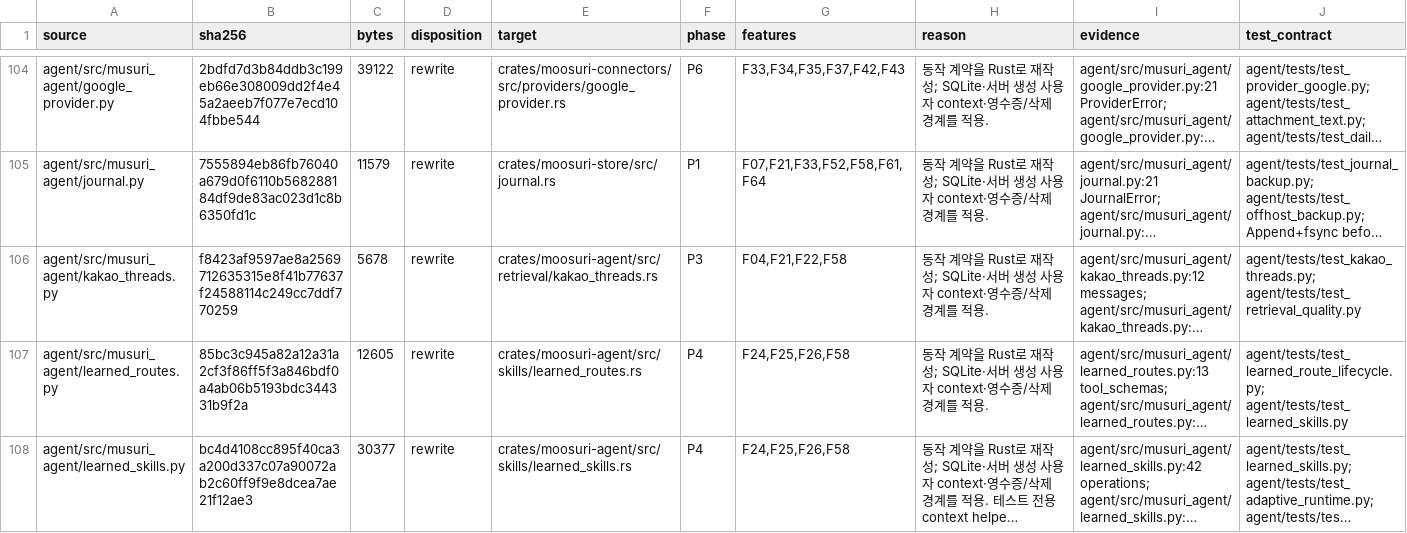
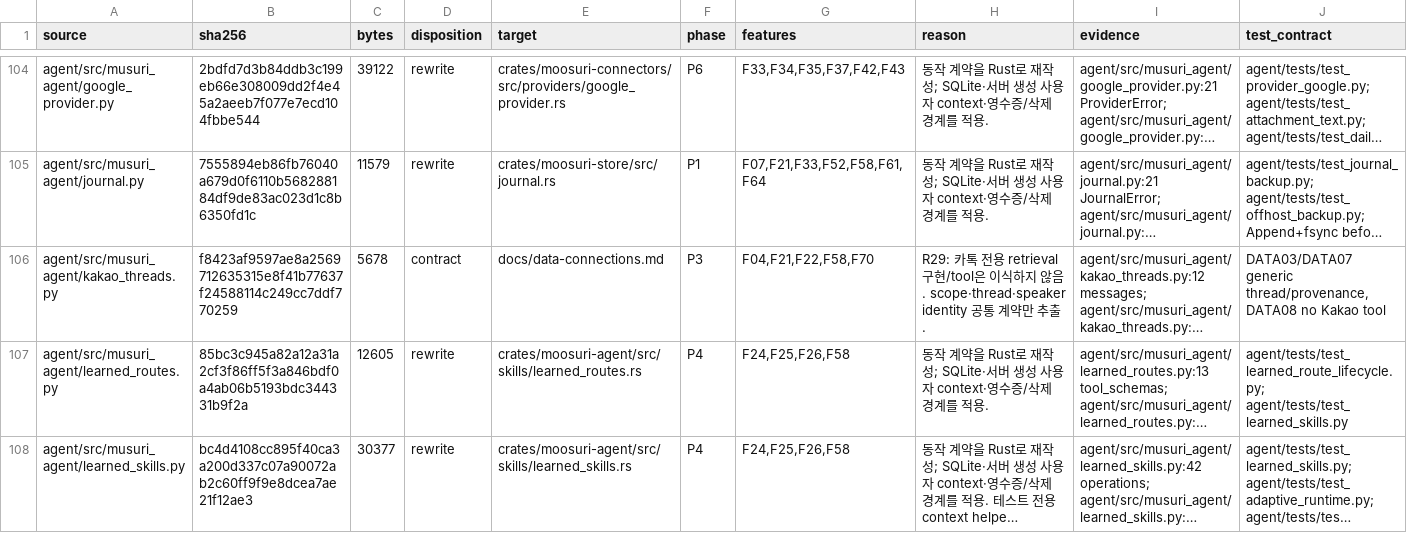
Before and after one commit to codemoo/moosuri, a TSV file: audit/source-inventory.tsv, drawn as a sheet; only a part is shown, gaps mark what is left out; long unchanged cells end in …; the diff covers the shown part only; the diff names each change by its address in the sheet, - before the commit and + after, or states it on an @@ line.

Commit message:
plan: separate official and custom source connections

```diff
--- a/audit/source-inventory.tsv
+++ b/audit/source-inventory.tsv
-D106 (disposition): rewrite
+D106 (disposition): contract
-E106 (target): crates/moosuri-agent/src/retrieval/kakao_threads.rs
+E106 (target): docs/data-connections.md
-G106 (features): F04,F21,F22,F58
+G106 (features): F04,F21,F22,F58,F70
-H106 (reason): 동작 계약을 Rust로 재작성; SQLite·서버 생성 사용자 context·영수증/삭제 경계를 적용.
+H106 (reason): R29: 카톡 전용 retrieval 구현/tool은 이식하지 않음. scope·thread·speaker identity 공통 계약만 추출.
-J106 (test_contract): agent/tests/test_kakao_threads.py; agent/tests/test_retrieval_quality.py
+J106 (test_contract): DATA03/DATA07 generic thread/provenance, DATA08 no Kakao tool
```
Also changed, not shown: 51 edited cells elsewhere in this file, audit/entrypoints.tsv, audit/evaluation-scenarios.tsv, 19 other files.
